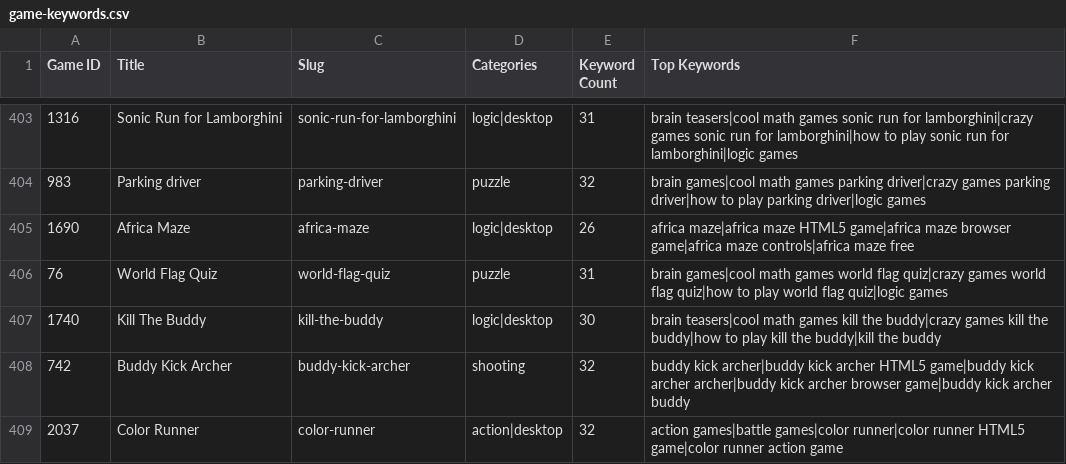
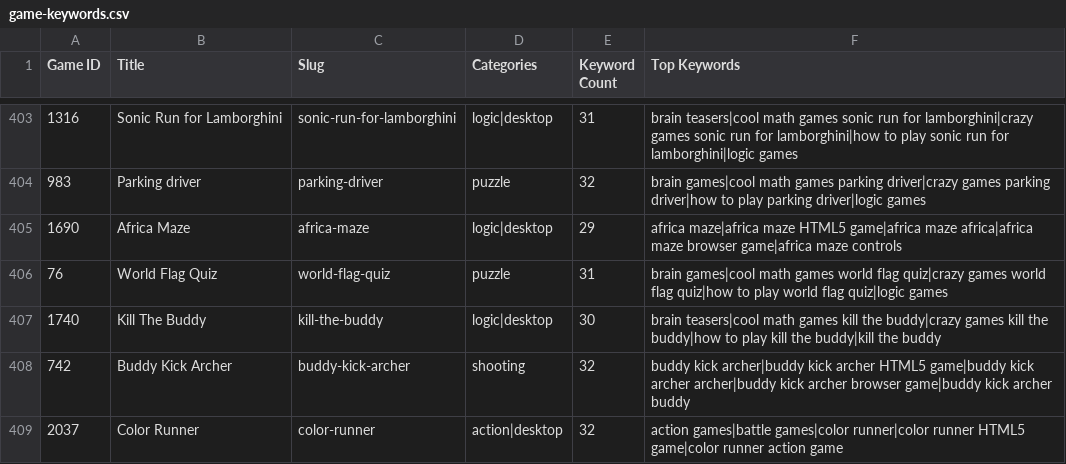
Before and after one commit to ruoyexipan/playhivegames, a CSV file: data/game-keywords.csv, drawn as a sheet; only a part is shown, gaps mark what is left out; the diff covers the shown part only.

Commit message:
feat: 增加游戏页面独特内容以提升索引率
- 添加 Game Features 部分
- 添加 FAQ 部分（3个常见问题）
- 增加页面文字内容，提升内容质量

```diff
--- a/data/game-keywords.csv
+++ b/data/game-keywords.csv
@@ -404,3 +404,3 @@ Game ID,Title,Slug,Categories,Keyword Count,Top Keywords
 983,"Parking driver","parking-driver","puzzle",32,"brain games|cool math games parking driver|crazy games parking driver|how to play parking driver|logic games"
-1690,"Africa Maze","africa-maze","logic|desktop",26,"africa maze|africa maze HTML5 game|africa maze browser game|africa maze controls|africa maze free"
+1690,"Africa Maze","africa-maze","logic|desktop",29,"africa maze|africa maze HTML5 game|africa maze africa|africa maze browser game|africa maze controls"
 76,"World Flag Quiz","world-flag-quiz","puzzle",31,"brain games|cool math games world flag quiz|crazy games world flag quiz|how to play world flag quiz|logic games"
```
Also changed, not shown: 43 edited cells elsewhere in this file, 11 other files.
